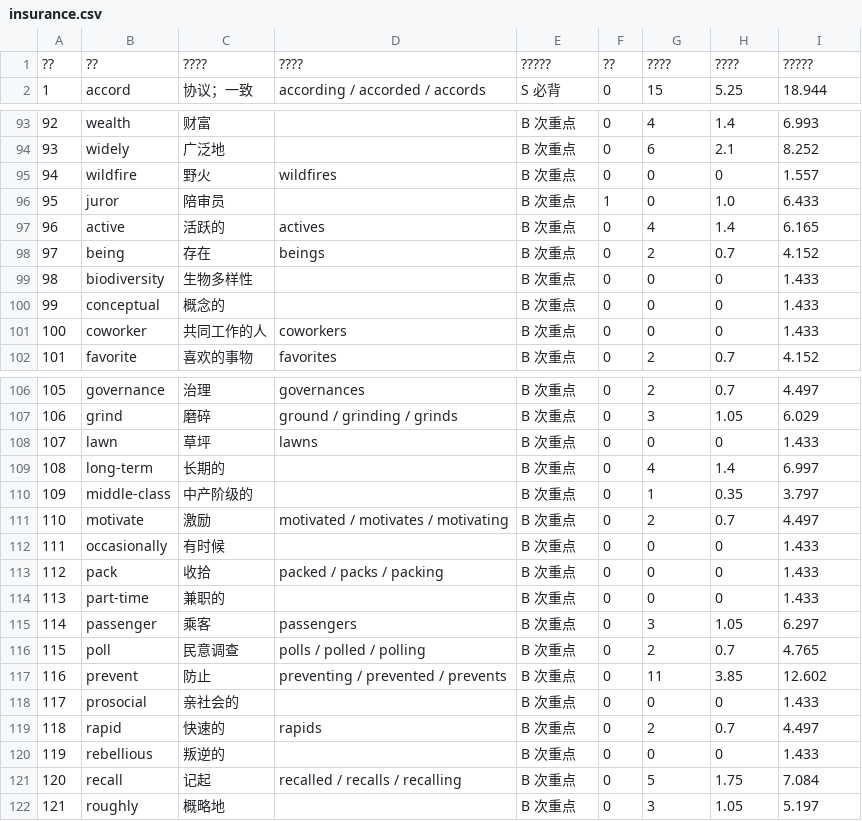
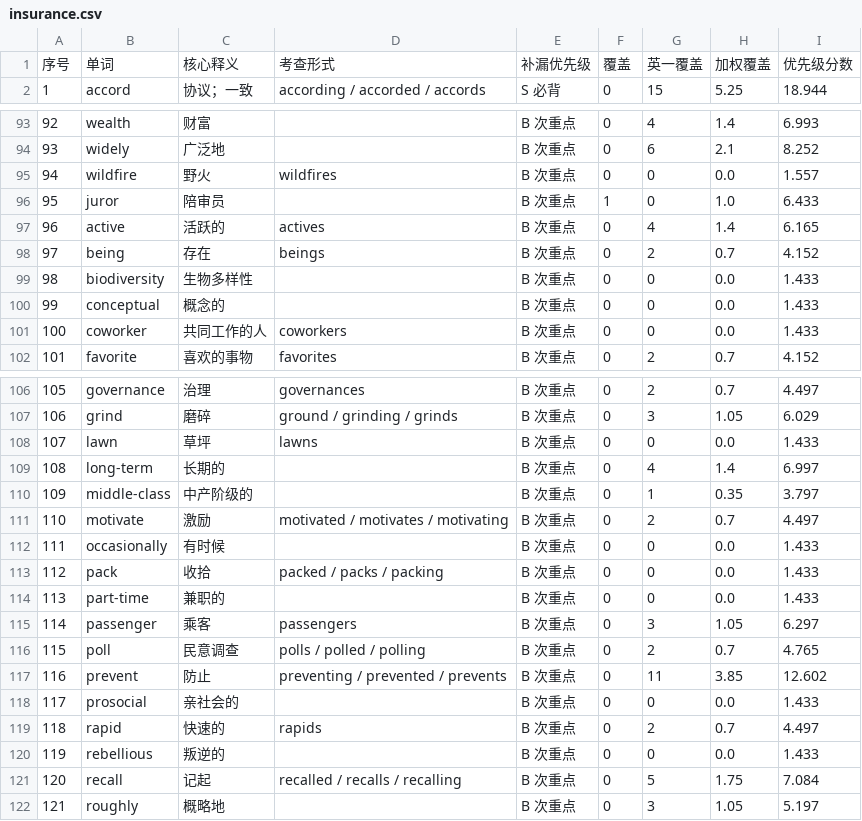
Before and after one commit to XX1mc1XX/kaoyan2-words, a CSV file: data/insurance.csv, drawn as a sheet; only a part is shown, gaps mark what is left out; the diff covers the shown part only.

```diff
--- a/data/insurance.csv
+++ b/data/insurance.csv
@@ -1,2 +1,2 @@
-??,??,????,????,?????,??,????,????,?????
+序号,单词,核心释义,考查形式,补漏优先级,覆盖,英一覆盖,加权覆盖,优先级分数
 1,accord,协议；一致,according / accorded / accords,S 必背,0,15,5.25,18.944
@@ -94,3 +94,3 @@
 93,widely,广泛地,,B 次重点,0,6,2.1,8.252
-94,wildfire,野火,wildfires,B 次重点,0,0,0,1.557
+94,wildfire,野火,wildfires,B 次重点,0,0,0.0,1.557
 95,juror,陪审员,,B 次重点,1,0,1.0,6.433
@@ -98,5 +98,5 @@
 97,being,存在,beings,B 次重点,0,2,0.7,4.152
-98,biodiversity,生物多样性,,B 次重点,0,0,0,1.433
-99,conceptual,概念的,,B 次重点,0,0,0,1.433
-100,coworker,共同工作的人,coworkers,B 次重点,0,0,0,1.433
+98,biodiversity,生物多样性,,B 次重点,0,0,0.0,1.433
+99,conceptual,概念的,,B 次重点,0,0,0.0,1.433
+100,coworker,共同工作的人,coworkers,B 次重点,0,0,0.0,1.433
 101,favorite,喜欢的事物,favorites,B 次重点,0,2,0.7,4.152
@@ -107,3 +107,3 @@
 106,grind,磨碎,ground / grinding / grinds,B 次重点,0,3,1.05,6.029
-107,lawn,草坪,lawns,B 次重点,0,0,0,1.433
+107,lawn,草坪,lawns,B 次重点,0,0,0.0,1.433
 108,long-term,长期的,,B 次重点,0,4,1.4,6.997
@@ -111,5 +111,5 @@
 110,motivate,激励,motivated / motivates / motivating,B 次重点,0,2,0.7,4.497
-111,occasionally,有时候,,B 次重点,0,0,0,1.433
-112,pack,收拾,packed / packs / packing,B 次重点,0,0,0,1.433
-113,part-time,兼职的,,B 次重点,0,0,0,1.433
+111,occasionally,有时候,,B 次重点,0,0,0.0,1.433
+112,pack,收拾,packed / packs / packing,B 次重点,0,0,0.0,1.433
+113,part-time,兼职的,,B 次重点,0,0,0.0,1.433
 114,passenger,乘客,passengers,B 次重点,0,3,1.05,6.297
@@ -117,5 +117,5 @@
 116,prevent,防止,preventing / prevented / prevents,B 次重点,0,11,3.85,12.602
-117,prosocial,亲社会的,,B 次重点,0,0,0,1.433
+117,prosocial,亲社会的,,B 次重点,0,0,0.0,1.433
 118,rapid,快速的,rapids,B 次重点,0,2,0.7,4.497
-119,rebellious,叛逆的,,B 次重点,0,0,0,1.433
+119,rebellious,叛逆的,,B 次重点,0,0,0.0,1.433
 120,recall,记起,recalled / recalls / recalling,B 次重点,0,5,1.75,7.084
```
Also changed, not shown: 10 edited cells elsewhere in this file, data/words.csv, 27 other files.
